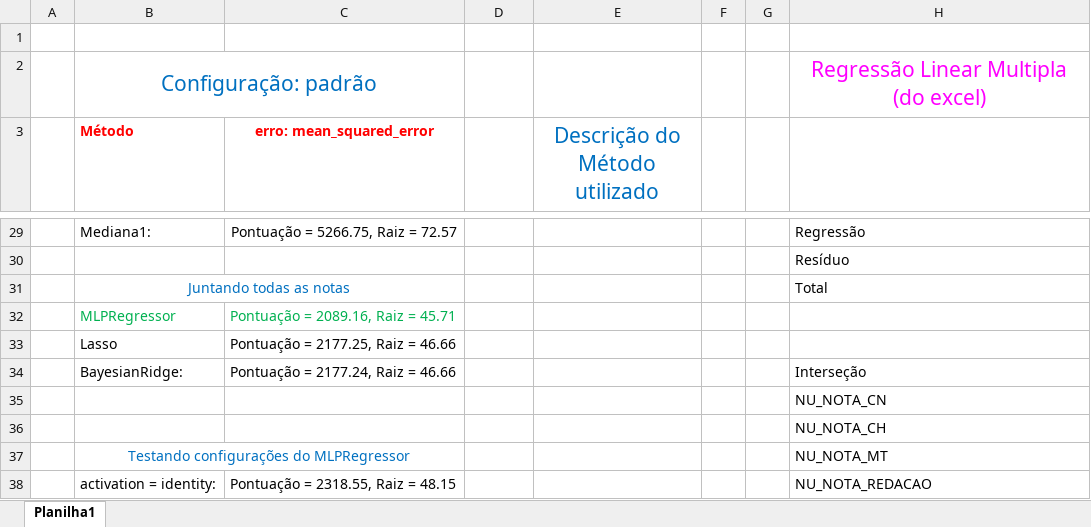
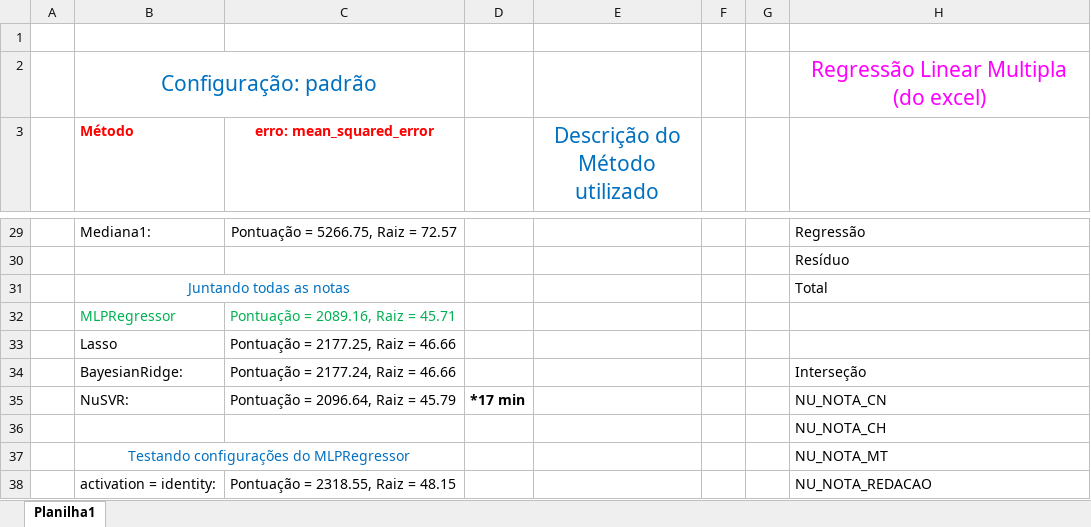
Before and after one commit to brunoamaia/Quarentena_Dados, an Excel workbook: Resultado dos métodos.xlsx, sheet Planilha1, drawn as a sheet; only a part is shown, gaps mark what is left out; values as stored, in another font and other column widths than the file's, no borders; the diff names each change by its address in the sheet, - before the commit and + after, or states it on an @@ line.

Commit message:
Update Resultado dos métodos.xlsx

```diff
--- a/Resultado dos métodos.xlsx (sheet Planilha1)
+++ b/Resultado dos métodos.xlsx (sheet Planilha1)
-B35 (Método): (empty)
+B35 (Método): NuSVR:
-C35 (erro: mean_squared_error): (empty)
+C35 (erro: mean_squared_error): Pontuação = 2096.64, Raiz = 45.79
-D35: (empty)
+D35: *17 min
```
